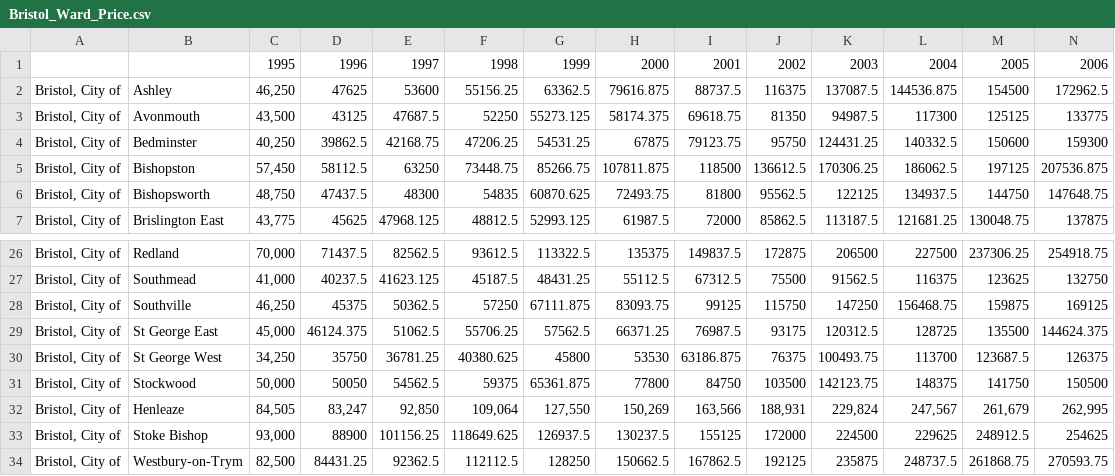
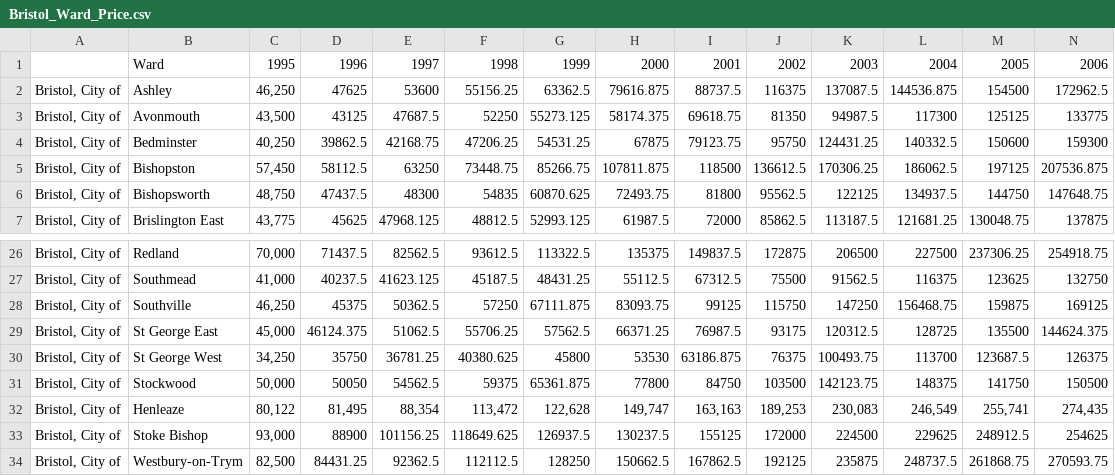
Before and after one commit to samedwardsjones/datascience, a CSV file: Bristol_Ward_Price.csv, drawn as a sheet; only a part is shown, gaps mark what is left out; the diff covers the shown part only; the diff names each change by its address in the sheet, - before the commit and + after, or states it on an @@ line.

Commit message:
Add files via upload

```diff
--- a/Bristol_Ward_Price.csv
+++ b/Bristol_Ward_Price.csv
-B1: (empty)
+B1: Ward
-C32: 84,505
+C32: 80,122
-D32: 83,247
+D32: 81,495
-E32: 92,850
+E32: 88,354
-F32: 109,064
+F32: 113,472
-G32: 127,550
+G32: 122,628
-H32: 150,269
+H32: 149,747
-I32: 163,566
+I32: 163,163
-J32: 188,931
+J32: 189,253
-K32: 229,824
+K32: 230,083
-L32: 247,567
+L32: 246,549
-M32: 261,679
+M32: 255,741
-N32: 262,995
+N32: 274,435
```
Also changed, not shown: 11 edited cells elsewhere in this file.
